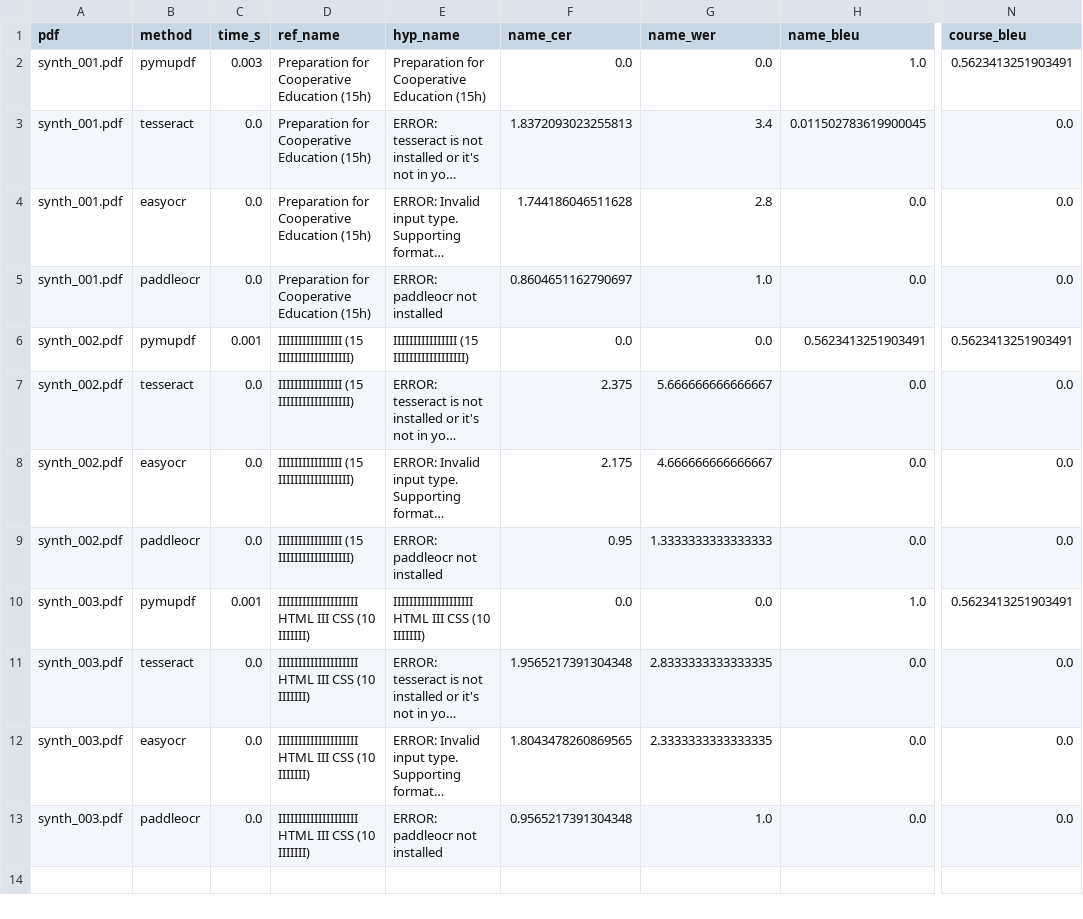
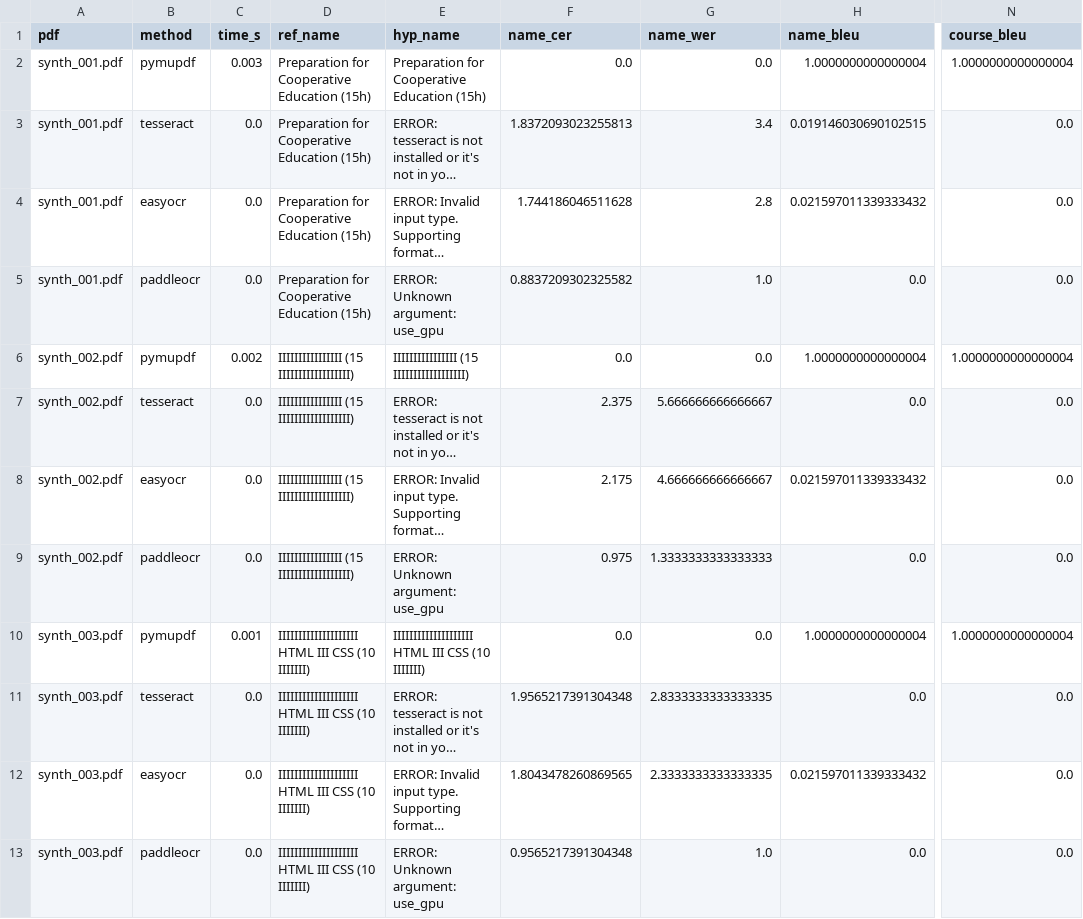
Before and after one commit to AphiwitPluemchit/Backend-Bluelock-007, a CSV file: ocr/pdf_generator/benchmark_results.csv, drawn as a sheet; only a part is shown, gaps mark what is left out; long unchanged cells end in …; the diff names each change by its address in the sheet, - before the commit and + after, or states it on an @@ line.

Commit message:
feat(pdf_generator): enhance PDF synthesis with Thai font support and add template image

```diff
--- a/ocr/pdf_generator/benchmark_results.csv
+++ b/ocr/pdf_generator/benchmark_results.csv
-H2 (name_bleu): 1.0
+H2 (name_bleu): 1.0000000000000004
-N2 (course_bleu): 0.5623413251903491
+N2 (course_bleu): 1.0000000000000004
-H3 (name_bleu): 0.011502783619900045
+H3 (name_bleu): 0.019146030690102515
-H4 (name_bleu): 0.0
+H4 (name_bleu): 0.021597011339333432
-E5 (hyp_name): ERROR: paddleocr not installed
+E5 (hyp_name): ERROR: Unknown argument: use_gpu
-F5 (name_cer): 0.8604651162790697
+F5 (name_cer): 0.8837209302325582
-C6 (time_s): 0.001
+C6 (time_s): 0.002
-H6 (name_bleu): 0.5623413251903491
+H6 (name_bleu): 1.0000000000000004
-N6 (course_bleu): 0.5623413251903491
+N6 (course_bleu): 1.0000000000000004
-H8 (name_bleu): 0.0
+H8 (name_bleu): 0.021597011339333432
-E9 (hyp_name): ERROR: paddleocr not installed
+E9 (hyp_name): ERROR: Unknown argument: use_gpu
-F9 (name_cer): 0.95
+F9 (name_cer): 0.975
-H10 (name_bleu): 1.0
+H10 (name_bleu): 1.0000000000000004
-N10 (course_bleu): 0.5623413251903491
+N10 (course_bleu): 1.0000000000000004
-H12 (name_bleu): 0.0
+H12 (name_bleu): 0.021597011339333432
-E13 (hyp_name): ERROR: paddleocr not installed
+E13 (hyp_name): ERROR: Unknown argument: use_gpu
```
Also changed, not shown: 3 other files.
